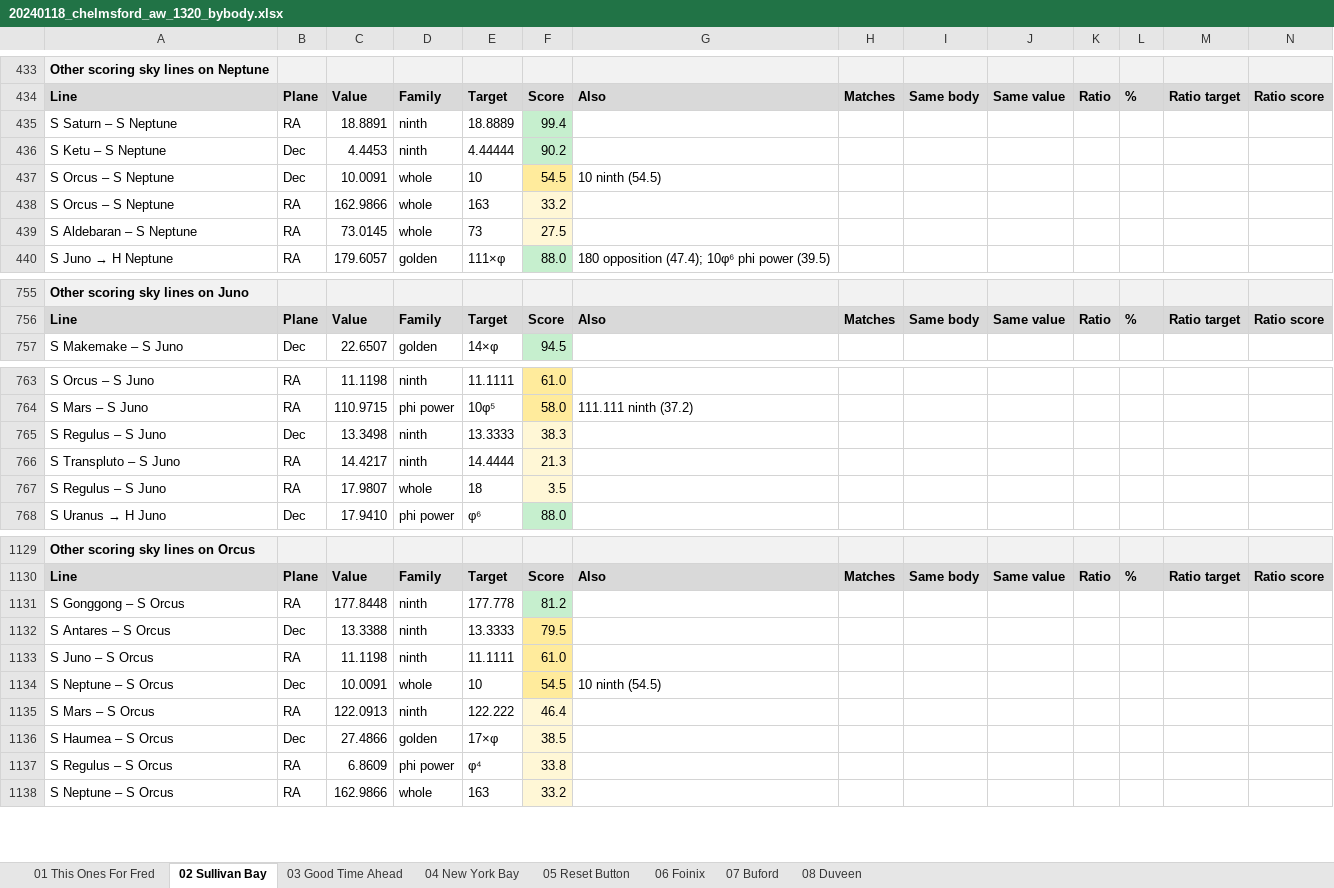
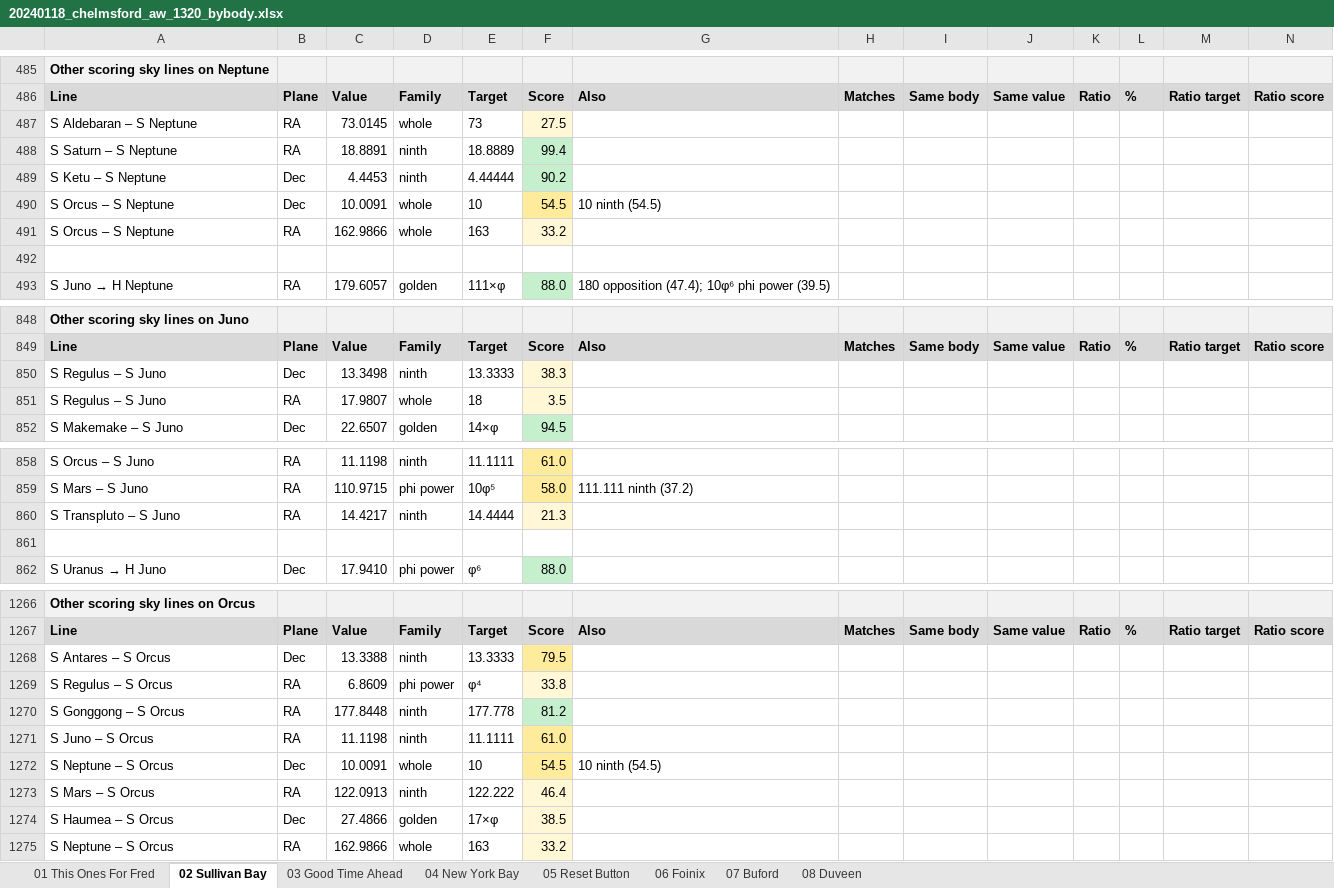
Before and after one commit to tedsince72/astro-harmonics, an Excel workbook: docs/eddie_read/bybody/20240118_chelmsford_aw_1320/20240118_chelmsford_aw_1320_bybody.xlsx, sheet 02 Sullivan Bay, drawn as a sheet; only a part is shown, gaps mark what is left out; values as stored, in another font and other column widths than the file's, no borders; addresses are those after the commit; rows hold the shown columns only; the diff covers the shown part only; the diff names each change by its address in the sheet, - before the commit and + after, or states it on an @@ line.

```diff
--- a/docs/eddie_read/bybody/20240118_chelmsford_aw_1320/20240118_chelmsford_aw_1320_bybody.xlsx (sheet 02 Sullivan Bay)
+++ b/docs/eddie_read/bybody/20240118_chelmsford_aw_1320/20240118_chelmsford_aw_1320_bybody.xlsx (sheet 02 Sullivan Bay)
+row 487: S Aldebaran – S Neptune | RA | 73.0145 | whole | 73 | 27.5
-row 492: S Aldebaran – S Neptune | RA | 73.0145 | whole | 73 | 27.5
+row 492: (empty)
-F492 fill: #FFF7D6
+F492 fill: none
@@ row 765 moved to row 850: S Regulus – S Juno @@
+row 851: S Regulus – S Juno | RA | 17.9807 | whole | 18 | 3.5
-row 861: S Regulus – S Juno | RA | 17.9807 | whole | 18 | 3.5
+row 861: (empty)
-F861 fill: #FFF7D6
+F861 fill: none
@@ row 1132 moved to row 1268: S Antares – S Orcus @@
@@ row 1137 moved to row 1269: S Regulus – S Orcus @@
```
Also changed, not shown: 158 added rows, 28 moved rows and 1 edited cell elsewhere in this sheet, sheet 06 Foinix, sheet 03 Good Time Ahead, sheet 05 Reset Button, sheet 04 New York Bay, sheet 07 Buford, sheet 08 Duveen, 1 more sheet, docs/eddie_read/bybody/20220406_catterick_1440/20220406_catterick_1440_bybody.xlsx, 18 other files.
